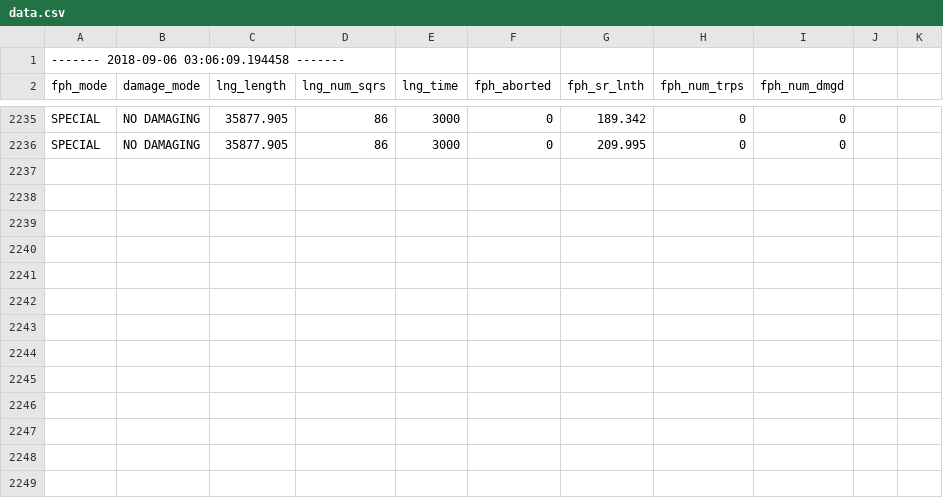
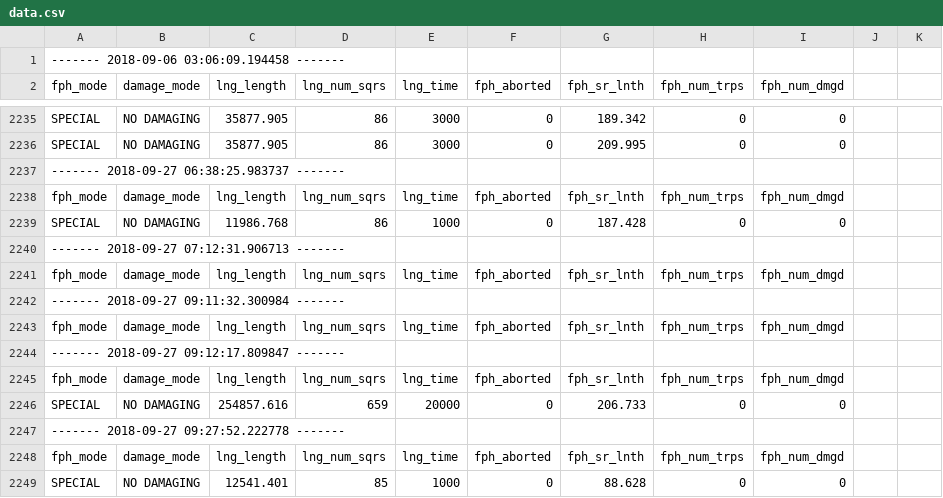
Before and after one commit to rohith2sajith/memory_model_deprecated, a CSV file: data.csv, drawn as a sheet; only a part is shown, gaps mark what is left out.

```diff
--- a/data.csv
+++ b/data.csv
@@ -2236 +2236,14 @@ SPECIAL     ,NO DAMAGING ,   35877.905,          86,        3000,0           ,
 SPECIAL     ,NO DAMAGING ,   35877.905,          86,        3000,0           ,     209.995,           0,           0
+------- 2018-09-27 06:38:25.983737 -------
+fph_mode    ,damage_mode ,lng_length  ,lng_num_sqrs,lng_time    ,fph_aborted ,fph_sr_lnth ,fph_num_trps,fph_num_dmgd
+SPECIAL     ,NO DAMAGING ,   11986.768,          86,        1000,0           ,     187.428,           0,           0
+------- 2018-09-27 07:12:31.906713 -------
+fph_mode    ,damage_mode ,lng_length  ,lng_num_sqrs,lng_time    ,fph_aborted ,fph_sr_lnth ,fph_num_trps,fph_num_dmgd
+------- 2018-09-27 09:11:32.300984 -------
+fph_mode    ,damage_mode ,lng_length  ,lng_num_sqrs,lng_time    ,fph_aborted ,fph_sr_lnth ,fph_num_trps,fph_num_dmgd
+------- 2018-09-27 09:12:17.809847 -------
+fph_mode    ,damage_mode ,lng_length  ,lng_num_sqrs,lng_time    ,fph_aborted ,fph_sr_lnth ,fph_num_trps,fph_num_dmgd
+SPECIAL     ,NO DAMAGING ,  254857.616,         659,       20000,0           ,     206.733,           0,           0
+------- 2018-09-27 09:27:52.222778 -------
+fph_mode    ,damage_mode ,lng_length  ,lng_num_sqrs,lng_time    ,fph_aborted ,fph_sr_lnth ,fph_num_trps,fph_num_dmgd
+SPECIAL     ,NO DAMAGING ,   12541.401,          85,        1000,0           ,      88.628,           0,           0
```
Also changed, not shown: 2 other files.
